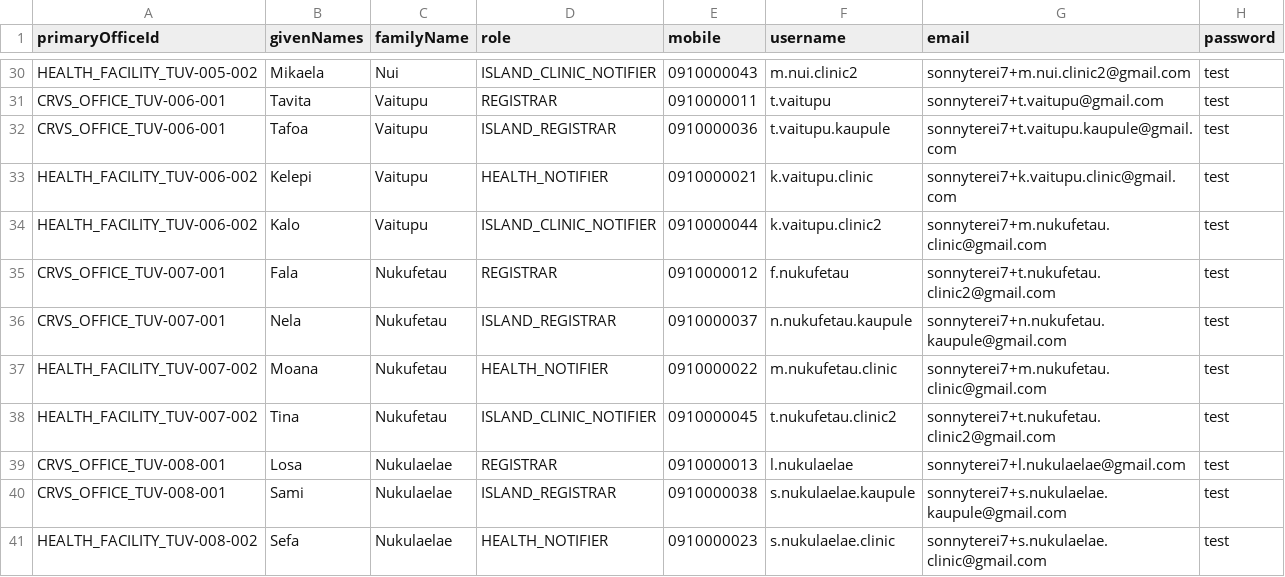
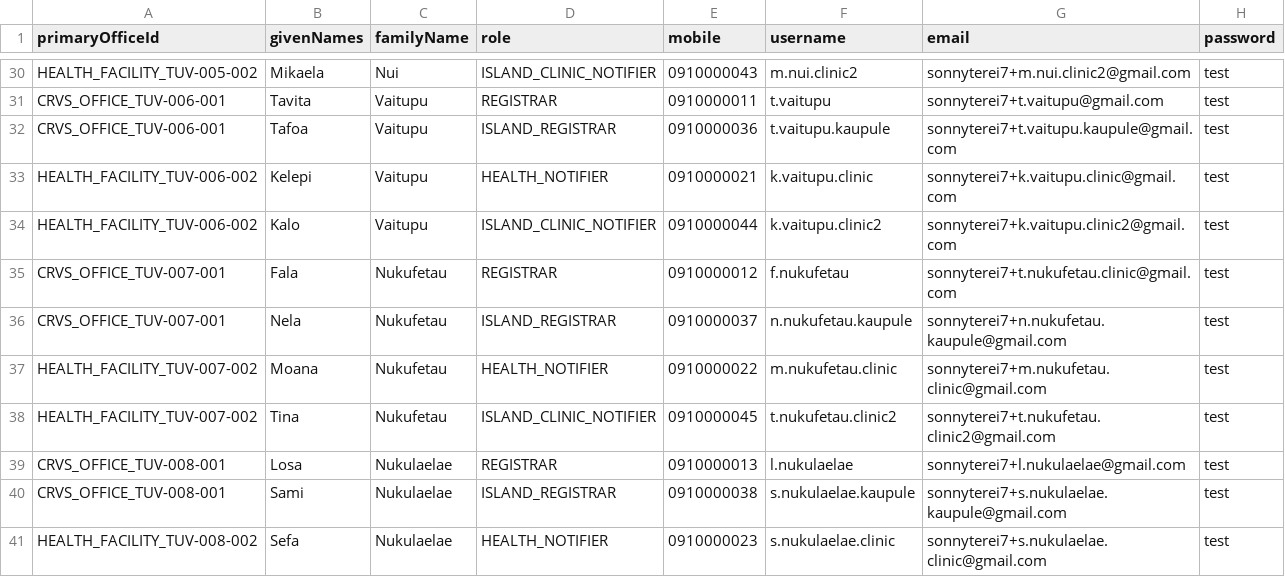
Before and after one commit to opencrvs/opencrvs-countryconfig, a CSV file: src/data-seeding/employees/source/default-employees.csv, drawn as a sheet; only a part is shown, gaps mark what is left out.

Commit message:
Updated default-employees.csv

```diff
--- a/src/data-seeding/employees/source/default-employees.csv
+++ b/src/data-seeding/employees/source/default-employees.csv
@@ -33,4 +33,4 @@ CRVS_OFFICE_TUV-006-001,Tafoa,Vaitupu,ISLAND_REGISTRAR,0910000036,t.vaitupu.kaup
 HEALTH_FACILITY_TUV-006-002,Kelepi,Vaitupu,HEALTH_NOTIFIER,0910000021,k.vaitupu.clinic,sonnyterei7+k.vaitupu.clinic@gmail.com,test
-HEALTH_FACILITY_TUV-006-002,Kalo,Vaitupu,ISLAND_CLINIC_NOTIFIER,0910000044,k.vaitupu.clinic2,sonnyterei7+m.nukufetau.clinic@gmail.com,test
-CRVS_OFFICE_TUV-007-001,Fala,Nukufetau,REGISTRAR,0910000012,f.nukufetau,sonnyterei7+t.nukufetau.clinic2@gmail.com,test
+HEALTH_FACILITY_TUV-006-002,Kalo,Vaitupu,ISLAND_CLINIC_NOTIFIER,0910000044,k.vaitupu.clinic2,sonnyterei7+k.vaitupu.clinic2@gmail.com,test
+CRVS_OFFICE_TUV-007-001,Fala,Nukufetau,REGISTRAR,0910000012,f.nukufetau,sonnyterei7+t.nukufetau.clinic@gmail.com,test
 CRVS_OFFICE_TUV-007-001,Nela,Nukufetau,ISLAND_REGISTRAR,0910000037,n.nukufetau.kaupule,sonnyterei7+n.nukufetau.kaupule@gmail.com,test
```
